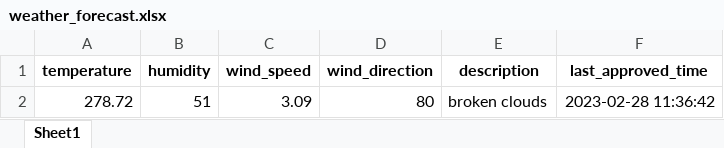
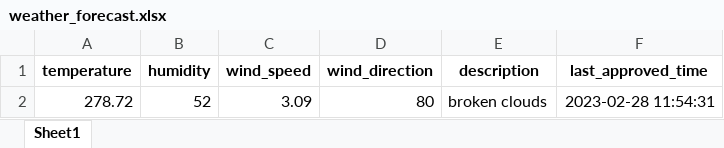
Before and after one commit to 13w13/test, an Excel workbook: weather_forecast.xlsx, sheet Sheet1, drawn as a sheet; values as stored, in another font and other column widths than the file's, no borders; the diff names each change by its address in the sheet, - before the commit and + after, or states it on an @@ line.

Commit message:
Update weather forecast

```diff
--- a/weather_forecast.xlsx (sheet Sheet1)
+++ b/weather_forecast.xlsx (sheet Sheet1)
-B2 (humidity): 51
+B2 (humidity): 52
-F2 (last_approved_time): 2023-02-28 11:36:42
+F2 (last_approved_time): 2023-02-28 11:54:31
```
